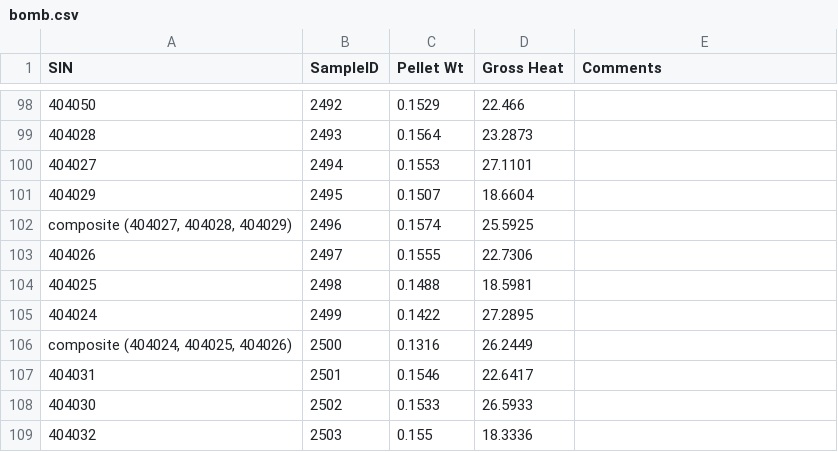
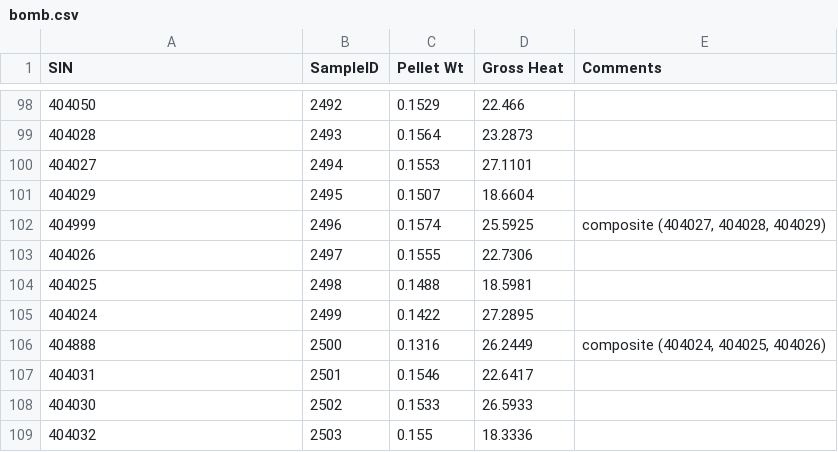
Before and after one commit to APECS-ak/APECS-master-repos, a CSV file: Sea_otter_foraging/Bombing/bomb.csv, drawn as a sheet; only a part is shown, gaps mark what is left out.

```diff
--- a/Sea_otter_foraging/Bombing/bomb.csv
+++ b/Sea_otter_foraging/Bombing/bomb.csv
@@ -101,3 +101,3 @@ SIN,SampleID,Pellet Wt,Gross Heat,Comments
 404029,2495,0.1507,18.6604,
-"composite (404027, 404028, 404029)",2496,0.1574,25.5925,
+404999,2496,0.1574,25.5925,"composite (404027, 404028, 404029)"
 404026,2497,0.1555,22.7306,
@@ -105,3 +105,3 @@ SIN,SampleID,Pellet Wt,Gross Heat,Comments
 404024,2499,0.1422,27.2895,
-"composite (404024, 404025, 404026)",2500,0.1316,26.2449,
+404888,2500,0.1316,26.2449,"composite (404024, 404025, 404026)"
 404031,2501,0.1546,22.6417,
```
Also changed, not shown: Sea_otter_foraging/Visual/SOFA/Otter_gram.csv, 3 other files.
